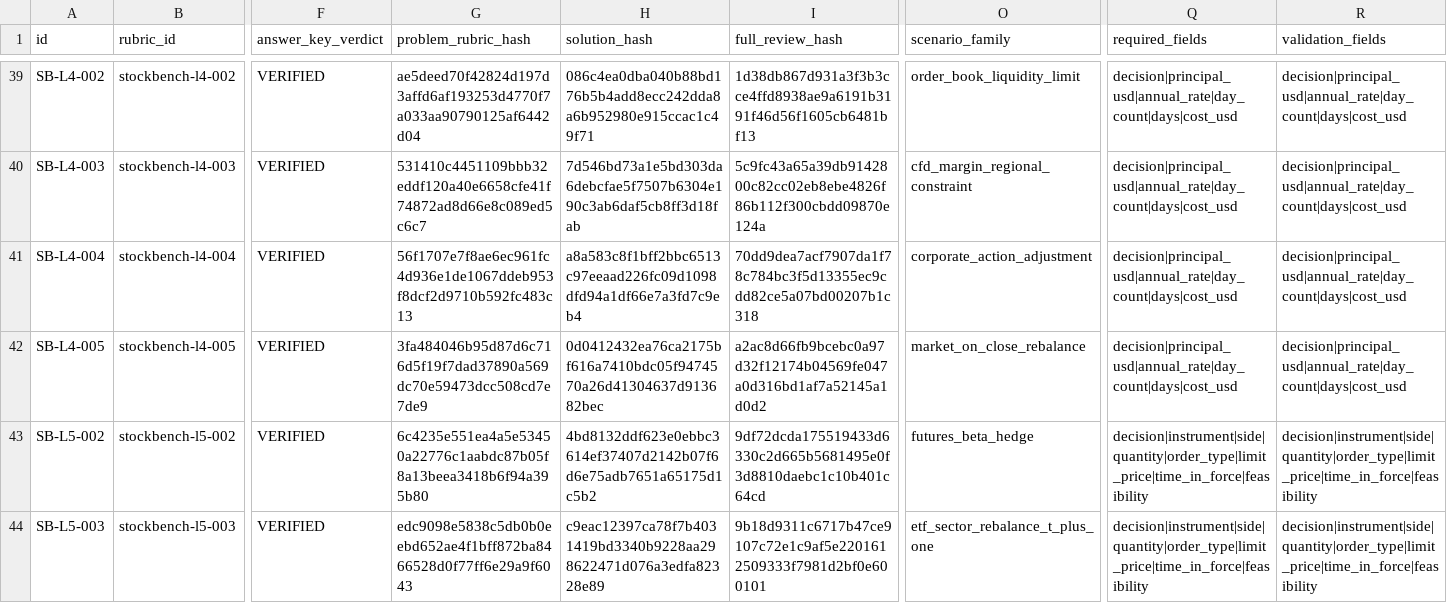
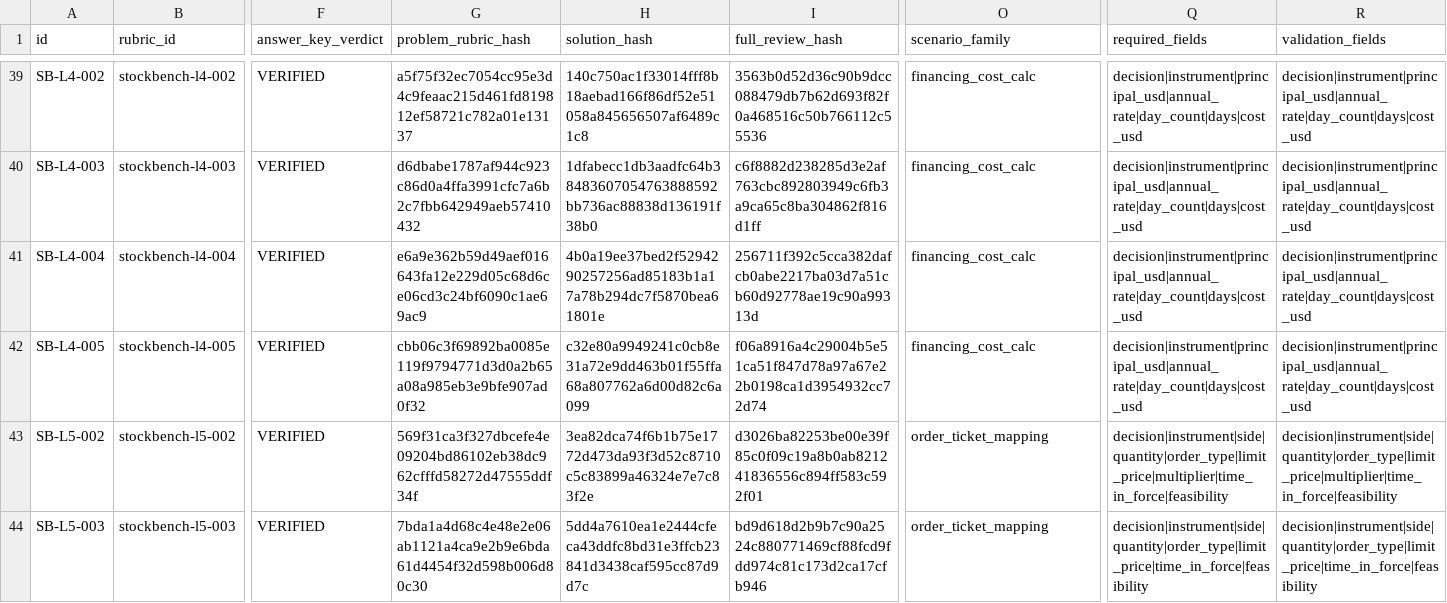
Before and after one commit to b-mbm/tradebench-questions-and-evaluation, a CSV file: docs/stockbench-solvability-proofs.csv, drawn as a sheet; only a part is shown, gaps mark what is left out; the diff covers the shown part only; the diff names each change by its address in the sheet, - before the commit and + after, or states it on an @@ line.

```diff
--- a/docs/stockbench-solvability-proofs.csv
+++ b/docs/stockbench-solvability-proofs.csv
-G39 (problem_rubric_hash): ae5deed70f42824d197d3affd6af193253d4770f7a033aa90790125af6442d04
+G39 (problem_rubric_hash): a5f75f32ec7054cc95e3d4c9feaac215d461fd819812ef58721c782a01e13137
-H39 (solution_hash): 086c4ea0dba040b88bd176b5b4add8ecc242dda8a6b952980e915ccac1c49f71
+H39 (solution_hash): 140c750ac1f33014fff8b18aebad166f86df52e51058a845656507af6489c1c8
-I39 (full_review_hash): 1d38db867d931a3f3b3cce4ffd8938ae9a6191b3191f46d56f1605cb6481bf13
+I39 (full_review_hash): 3563b0d52d36c90b9dcc088479db7b62d693f82f0a468516c50b766112c55536
-O39 (scenario_family): order_book_liquidity_limit
+O39 (scenario_family): financing_cost_calc
-Q39:Q42 (required_fields): decision|principal_usd|annual_rate|day_count|days|cost_usd
+Q39:Q42 (required_fields): decision|instrument|principal_usd|annual_rate|day_count|days|cost_usd
-R39:R42 (validation_fields): decision|principal_usd|annual_rate|day_count|days|cost_usd
+R39:R42 (validation_fields): decision|instrument|principal_usd|annual_rate|day_count|days|cost_usd
-G40 (problem_rubric_hash): 531410c4451109bbb32eddf120a40e6658cfe41f74872ad8d66e8c089ed5c6c7
+G40 (problem_rubric_hash): d6dbabe1787af944c923c86d0a4ffa3991cfc7a6b2c7fbb642949aeb57410432
-H40 (solution_hash): 7d546bd73a1e5bd303da6debcfae5f7507b6304e190c3ab6daf5cb8ff3d18fab
+H40 (solution_hash): 1dfabecc1db3aadfc64b38483607054763888592bb736ac88838d136191f38b0
-I40 (full_review_hash): 5c9fc43a65a39db9142800c82cc02eb8ebe4826f86b112f300cbdd09870e124a
+I40 (full_review_hash): c6f8882d238285d3e2af763cbc892803949c6fb3a9ca65c8ba304862f816d1ff
-O40 (scenario_family): cfd_margin_regional_constraint
+O40 (scenario_family): financing_cost_calc
-G41 (problem_rubric_hash): 56f1707e7f8ae6ec961fc4d936e1de1067ddeb953f8dcf2d9710b592fc483c13
+G41 (problem_rubric_hash): e6a9e362b59d49aef016643fa12e229d05c68d6ce06cd3c24bf6090c1ae69ac9
-H41 (solution_hash): a8a583c8f1bff2bbc6513c97eeaad226fc09d1098dfd94a1df66e7a3fd7c9eb4
+H41 (solution_hash): 4b0a19ee37bed2f5294290257256ad85183b1a17a78b294dc7f5870bea61801e
-I41 (full_review_hash): 70dd9dea7acf7907da1f78c784bc3f5d13355ec9cdd82ce5a07bd00207b1c318
+I41 (full_review_hash): 256711f392c5cca382dafcb0abe2217ba03d7a51cb60d92778ae19c90a99313d
-O41 (scenario_family): corporate_action_adjustment
+O41 (scenario_family): financing_cost_calc
-G42 (problem_rubric_hash): 3fa484046b95d87d6c716d5f19f7dad37890a569dc70e59473dcc508cd7e7de9
+G42 (problem_rubric_hash): cbb06c3f69892ba0085e119f9794771d3d0a2b65a08a985eb3e9bfe907ad0f32
-H42 (solution_hash): 0d0412432ea76ca2175bf616a7410bdc05f9474570a26d41304637d913682bec
+H42 (solution_hash): c32e80a9949241c0cb8e31a72e9dd463b01f55ffa68a807762a6d00d82c6a099
-I42 (full_review_hash): a2ac8d66fb9bcebc0a97d32f12174b04569fe047a0d316bd1af7a52145a1d0d2
+I42 (full_review_hash): f06a8916a4c29004b5e51ca51f847d78a97a67e22b0198ca1d3954932cc72d74
-O42 (scenario_family): market_on_close_rebalance
+O42 (scenario_family): financing_cost_calc
-G43 (problem_rubric_hash): 6c4235e551ea4a5e53450a22776c1aabdc87b05f8a13beea3418b6f94a395b80
+G43 (problem_rubric_hash): 569f31ca3f327dbcefe4e09204bd86102eb38dc962cfffd58272d47555ddf34f
-H43 (solution_hash): 4bd8132ddf623e0ebbc3614ef37407d2142b07f6d6e75adb7651a65175d1c5b2
+H43 (solution_hash): 3ea82dca74f6b1b75e1772d473da93f3d52c8710c5c83899a46324e7e7c83f2e
-I43 (full_review_hash): 9df72dcda175519433d6330c2d665b5681495e0f3d8810daebc1c10b401c64cd
+I43 (full_review_hash): d3026ba82253be00e39f85c0f09c19a8b0ab821241836556c894ff583c592f01
-O43 (scenario_family): futures_beta_hedge
+O43 (scenario_family): order_ticket_mapping
-Q43 (required_fields): decision|instrument|side|quantity|order_type|limit_price|time_in_force|feasibility
+Q43 (required_fields): decision|instrument|side|quantity|order_type|limit_price|multiplier|time_in_force|feasibility
-R43 (validation_fields): decision|instrument|side|quantity|order_type|limit_price|time_in_force|feasibility
+R43 (validation_fields): decision|instrument|side|quantity|order_type|limit_price|multiplier|time_in_force|feasibility
-G44 (problem_rubric_hash): edc9098e5838c5db0b0eebd652ae4f1bff872ba8466528d0f77ff6e29a9f6043
+G44 (problem_rubric_hash): 7bda1a4d68c4e48e2e06ab1121a4ca9e2b9e6bda61d4454f32d598b006d80c30
-H44 (solution_hash): c9eac12397ca78f7b4031419bd3340b9228aa298622471d076a3edfa82328e89
+H44 (solution_hash): 5dd4a7610ea1e2444cfeca43ddfc8bd31e3ffcb23841d3438caf595cc87d9d7c
-I44 (full_review_hash): 9b18d9311c6717b47ce9107c72e1c9af5e2201612509333f7981d2bf0e600101
+I44 (full_review_hash): bd9d618d2b9b7c90a2524c880771469cf88fcd9fdd974c81c173d2ca17cfb946
-O44 (scenario_family): etf_sector_rebalance_t_plus_one
+O44 (scenario_family): order_ticket_mapping
```
Also changed, not shown: 83 edited cells elsewhere in this file, docs/stockbench-300q-audit.csv, 6 other files.
